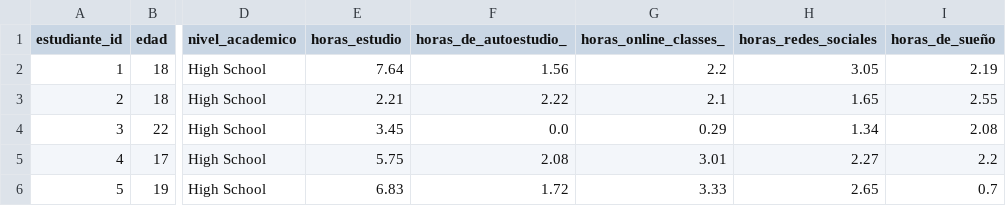
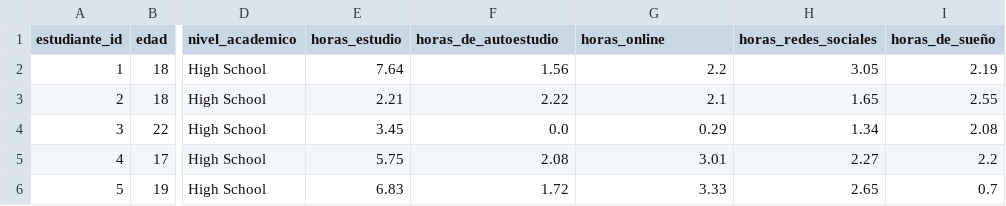
Before and after one commit to dayanajhdz-prog/estadistica-2, a CSV file: ultimate_student_productivity_dataset_5000.csv, drawn as a sheet; only a part is shown, gaps mark what is left out; the diff names each change by its address in the sheet, - before the commit and + after, or states it on an @@ line.

Commit message:
Update ultimate_student_productivity_dataset_5000.csv

```diff
--- a/ultimate_student_productivity_dataset_5000.csv
+++ b/ultimate_student_productivity_dataset_5000.csv
-F1: horas_de_autoestudio_
+F1: horas_de_autoestudio
-G1: horas_online_classes_
+G1: horas_online
```
